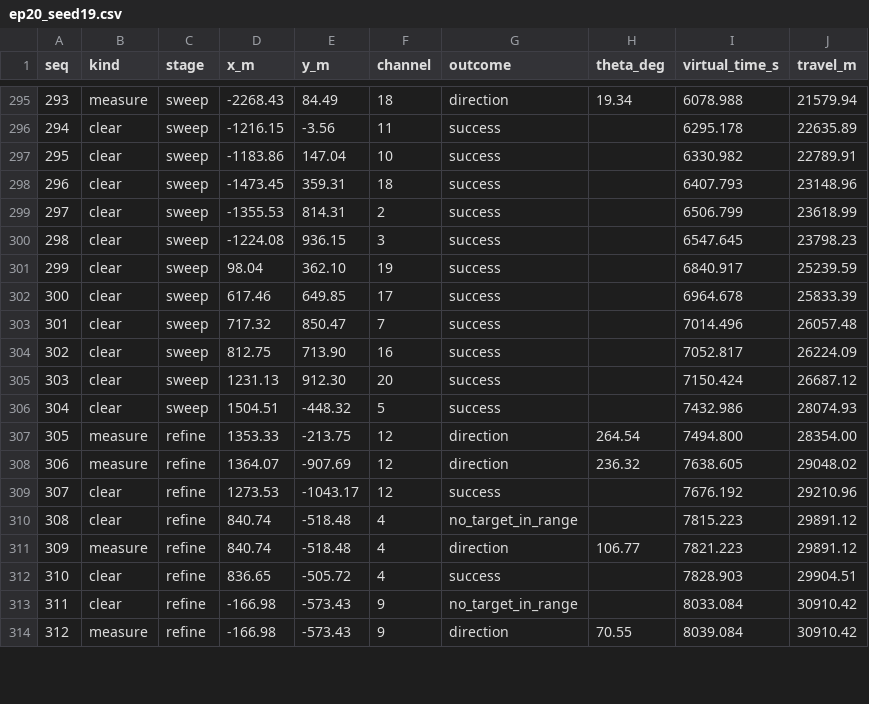
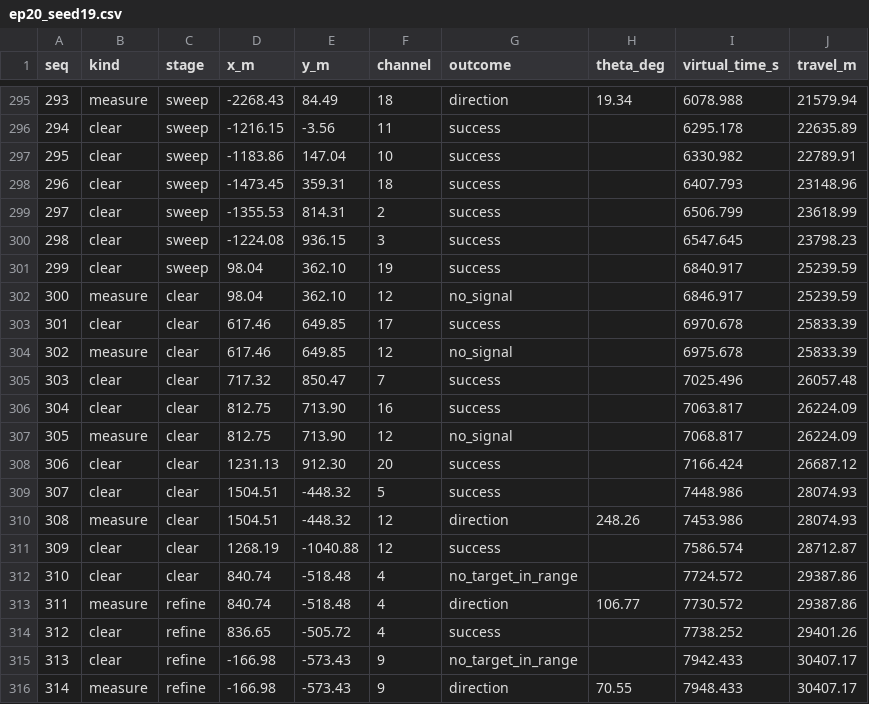
Before and after one commit to LittleFishStars/cumcm-2026-robot-dog, a CSV file: results/t4/trajectory/ep20_seed19.csv, drawn as a sheet; only a part is shown, gaps mark what is left out; removed rows and columns are numbered as before the commit, all else as after; the diff covers the shown part only; the diff names each change by its address in the sheet, - before the commit and + after, or states it on an @@ line.

```diff
--- a/results/t4/trajectory/ep20_seed19.csv
+++ b/results/t4/trajectory/ep20_seed19.csv
+row 302: 300 | measure | clear | 98.04 | 362.10 | 12 | no_signal |  | 6846.917 | 25239.59
@@ column A (seq) renumbered from row 303 down @@
-C303 (stage): sweep
+C303 (stage): clear
-I303 (virtual_time_s): 6964.678
+I303 (virtual_time_s): 6970.678
+row 304: 302 | measure | clear | 617.46 | 649.85 | 12 | no_signal |  | 6975.678 | 25833.39
-C305:C306 (stage): sweep
+C305:C306 (stage): clear
-I305 (virtual_time_s): 7014.496
+I305 (virtual_time_s): 7025.496
-I306 (virtual_time_s): 7052.817
+I306 (virtual_time_s): 7063.817
+row 307: 305 | measure | clear | 812.75 | 713.90 | 12 | no_signal |  | 7068.817 | 26224.09
-C308:C309 (stage): sweep
+C308:C309 (stage): clear
-I308 (virtual_time_s): 7150.424
+I308 (virtual_time_s): 7166.424
-I309 (virtual_time_s): 7432.986
+I309 (virtual_time_s): 7448.986
-C310 (stage): refine
+C310 (stage): clear
-D310 (x_m): 1353.33
+D310 (x_m): 1504.51
-E310 (y_m): -213.75
+E310 (y_m): -448.32
-H310 (theta_deg): 264.54
+H310 (theta_deg): 248.26
-I310 (virtual_time_s): 7494.800
+I310 (virtual_time_s): 7453.986
-J310 (travel_m): 28354.00
+J310 (travel_m): 28074.93
-row 308: 306 | measure | refine | 1364.07 | -907.69 | 12 | direction | 236.32 | 7638.605 | 29048.02
-C311:C312 (stage): refine
+C311:C312 (stage): clear
-D311 (x_m): 1273.53
+D311 (x_m): 1268.19
-E311 (y_m): -1043.17
+E311 (y_m): -1040.88
-I311 (virtual_time_s): 7676.192
+I311 (virtual_time_s): 7586.574
-J311 (travel_m): 29210.96
+J311 (travel_m): 28712.87
-I312 (virtual_time_s): 7815.223
+I312 (virtual_time_s): 7724.572
-J312:J313 (travel_m): 29891.12
+J312:J313 (travel_m): 29387.86
-I313 (virtual_time_s): 7821.223
+I313 (virtual_time_s): 7730.572
-I314 (virtual_time_s): 7828.903
+I314 (virtual_time_s): 7738.252
-J314 (travel_m): 29904.51
+J314 (travel_m): 29401.26
-I315 (virtual_time_s): 8033.084
+I315 (virtual_time_s): 7942.433
-J315:J316 (travel_m): 30910.42
+J315:J316 (travel_m): 30407.17
-I316 (virtual_time_s): 8039.084
+I316 (virtual_time_s): 7948.433
```
Also changed, not shown: 4 edited cells elsewhere in this file, results/t4/t4_observations.csv, 14 other files.
